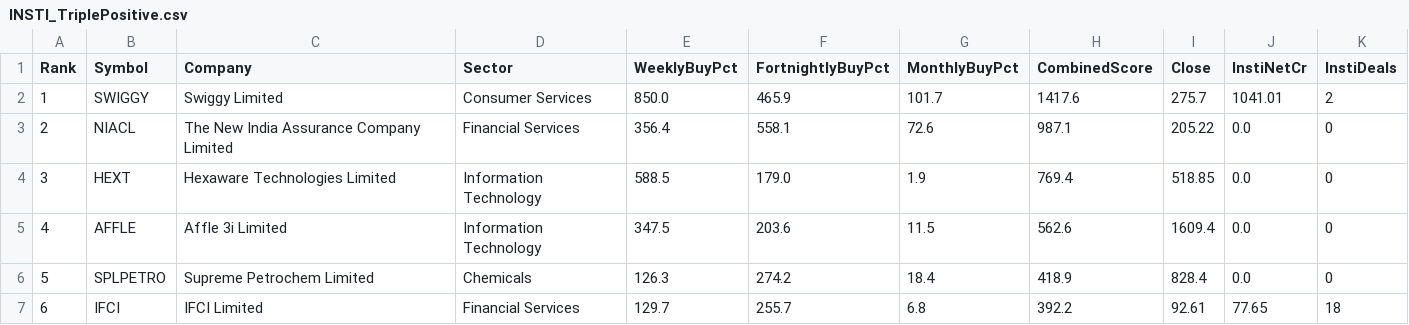
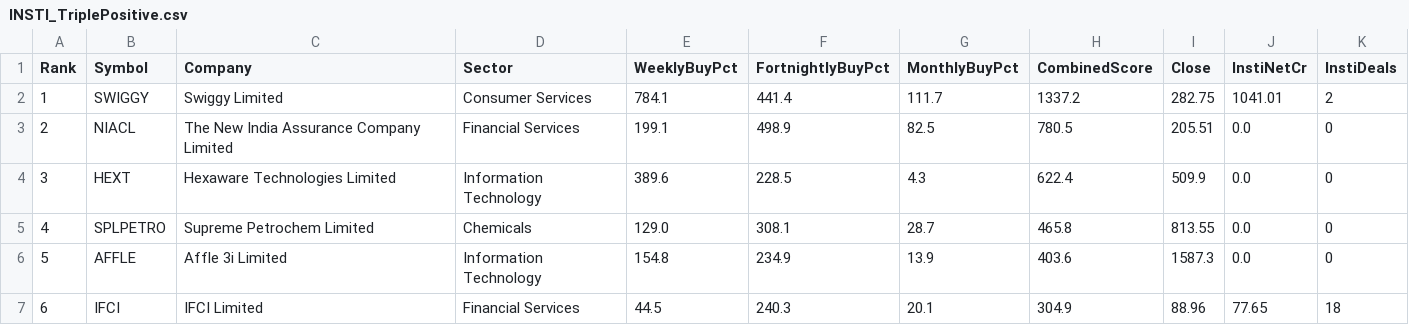
Before and after one commit to heartaltafhussain-lgtm/insti-tracker, a CSV file: INSTI_TriplePositive.csv, drawn as a sheet.

```diff
--- a/INSTI_TriplePositive.csv
+++ b/INSTI_TriplePositive.csv
@@ -1,7 +1,7 @@
 Rank,Symbol,Company,Sector,WeeklyBuyPct,FortnightlyBuyPct,MonthlyBuyPct,CombinedScore,Close,InstiNetCr,InstiDeals
-1,SWIGGY,Swiggy Limited,Consumer Services,850.0,465.9,101.7,1417.6,275.7,1041.01,2
-2,NIACL,The New India Assurance Company Limited,Financial Services,356.4,558.1,72.6,987.1,205.22,0.0,0
-3,HEXT,Hexaware Technologies Limited,Information Technology,588.5,179.0,1.9,769.4,518.85,0.0,0
-4,AFFLE,Affle 3i Limited,Information Technology,347.5,203.6,11.5,562.6,1609.4,0.0,0
-5,SPLPETRO,Supreme Petrochem Limited,Chemicals,126.3,274.2,18.4,418.9,828.4,0.0,0
-6,IFCI,IFCI Limited,Financial Services,129.7,255.7,6.8,392.2,92.61,77.65,18
+1,SWIGGY,Swiggy Limited,Consumer Services,784.1,441.4,111.7,1337.2,282.75,1041.01,2
+2,NIACL,The New India Assurance Company Limited,Financial Services,199.1,498.9,82.5,780.5,205.51,0.0,0
+3,HEXT,Hexaware Technologies Limited,Information Technology,389.6,228.5,4.3,622.4,509.9,0.0,0
+4,SPLPETRO,Supreme Petrochem Limited,Chemicals,129.0,308.1,28.7,465.8,813.55,0.0,0
+5,AFFLE,Affle 3i Limited,Information Technology,154.8,234.9,13.9,403.6,1587.3,0.0,0
+6,IFCI,IFCI Limited,Financial Services,44.5,240.3,20.1,304.9,88.96,77.65,18
```
Also changed, not shown: INSTI_Deals.csv, INSTI_FortnightlyTop5.csv, 5 other files.
